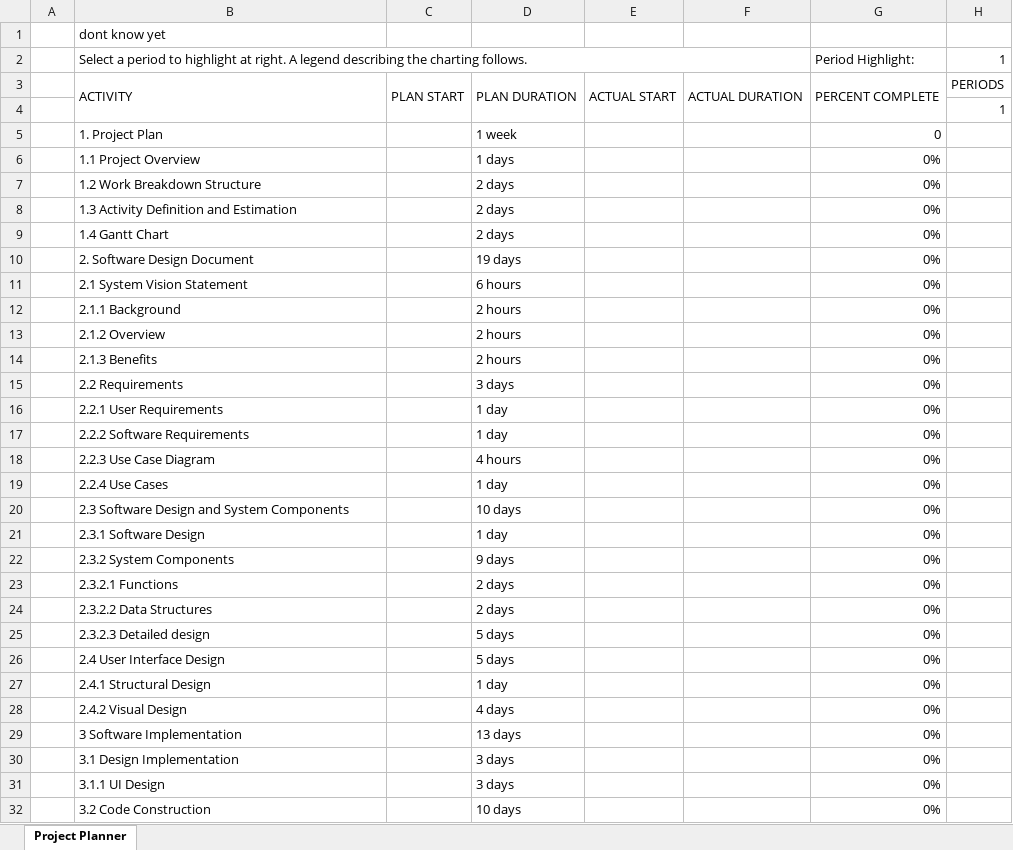
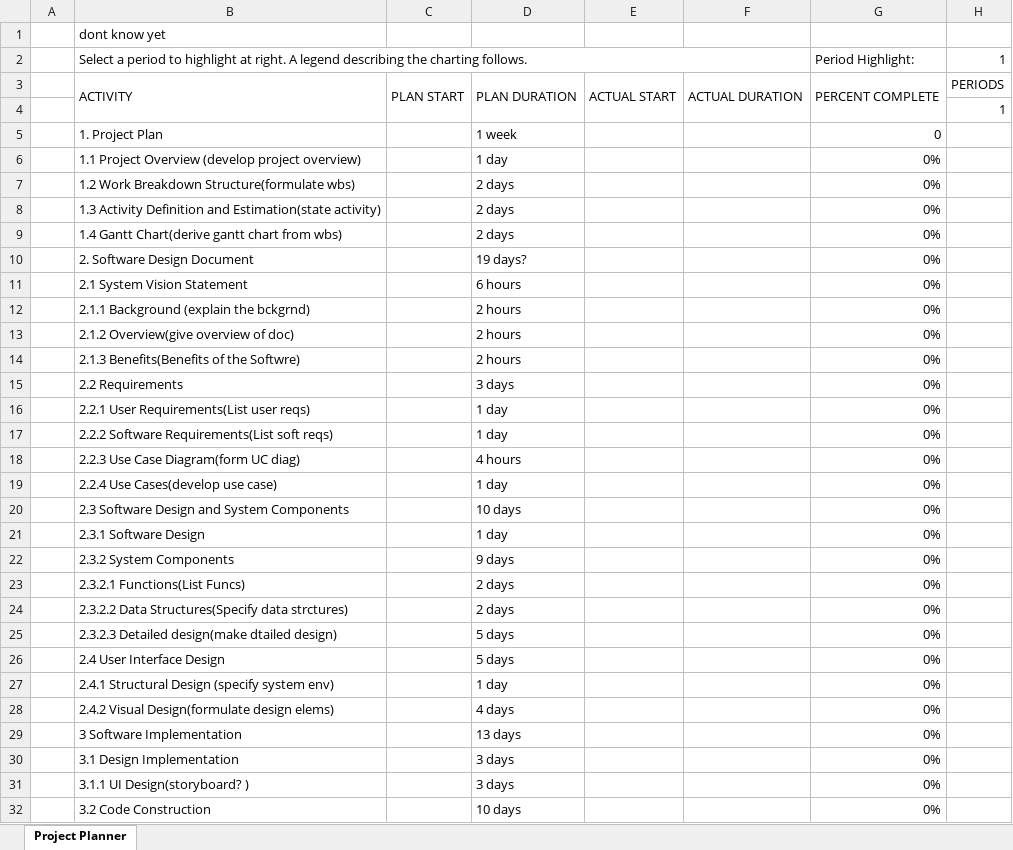
Before and after one commit to sajonasJ/AJJ-BNB-Software-App, an Excel workbook: Gantt chart.xlsx, sheet Project Planner, drawn as a sheet; only a part is shown; values as stored, in another font and other column widths than the file's, no cell formats; conditional formats not drawn; the diff covers the shown part only; the diff names each change by its address in the sheet, - before the commit and + after, or states it on an @@ line.

Commit message:
update Gantt Chart, Project Plan, and references. catchup update

```diff
--- a/Gantt chart.xlsx (sheet Project Planner)
+++ b/Gantt chart.xlsx (sheet Project Planner)
-B6: 1.1 Project Overview
+B6: 1.1 Project Overview (develop project overview)
-D6: 1 days
+D6: 1 day
-B7: 1.2 Work Breakdown Structure
+B7: 1.2 Work Breakdown Structure(formulate wbs)
-B8: …Definition and Estimation
+B8: …Definition and Estimation(state activity)
-B9: 1.4 Gantt Chart
+B9: 1.4 Gantt Chart(derive gantt chart from wbs)
-D10: 19 days
+D10: 19 days?
-B12: 2.1.1 Background
+B12: 2.1.1 Background (explain the bckgrnd)
-B13: 2.1.2 Overview
+B13: 2.1.2 Overview(give overview of doc)
-B14: 2.1.3 Benefits
+B14: 2.1.3 Benefits(Benefits of the Softwre)
-B16: 2.2.1 User Requirements
+B16: 2.2.1 User Requirements(List user reqs)
-B17: 2.2.2 Software Requirements
+B17: 2.2.2 Software Requirements(List soft reqs)
-B18: 2.2.3 Use Case Diagram
+B18: 2.2.3 Use Case Diagram(form UC diag)
-B19: 2.2.4 Use Cases
+B19: 2.2.4 Use Cases(develop use case)
-B23: 2.3.2.1 Functions
+B23: 2.3.2.1 Functions(List Funcs)
-B24: 2.3.2.2 Data Structures
+B24: 2.3.2.2 Data Structures(Specify data strctures)
-B25: 2.3.2.3 Detailed design
+B25: 2.3.2.3 Detailed design(make dtailed design)
-B27: 2.4.1 Structural Design
+B27: 2.4.1 Structural Design (specify system env)
-B28: 2.4.2 Visual Design
+B28: 2.4.2 Visual Design(formulate design elems)
-B31: 3.1.1 UI Design
+B31: 3.1.1 UI Design(storyboard? )
```
Also changed, not shown: 9 edited cells elsewhere in this sheet, cell formats, 2 other files.
